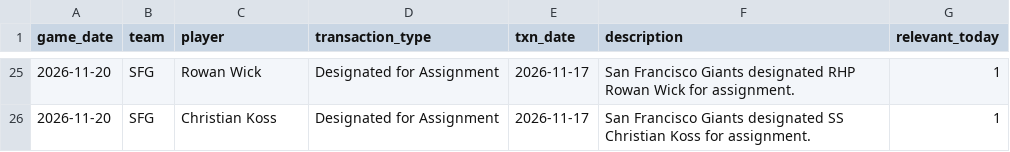
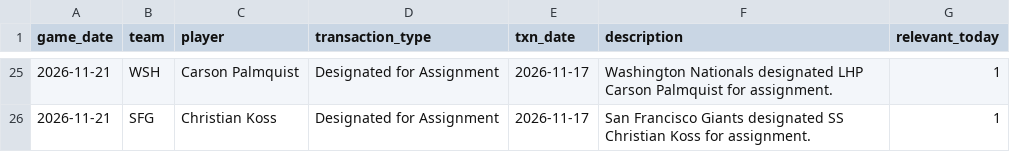
Before and after one commit to johnnydoe314/mlb-data, a CSV file: data/injury_notes.csv, drawn as a sheet; only a part is shown, gaps mark what is left out; the diff covers the shown part only.

```diff
--- a/data/injury_notes.csv
+++ b/data/injury_notes.csv
@@ -25,2 +25,2 @@ game_date,team,player,transaction_type,txn_date,description,relevant_today
-2026-11-20,SFG,Rowan Wick,Designated for Assignment,2026-11-17,San Francisco Giants designated RHP Rowan Wick for assignment.,1
-2026-11-20,SFG,Christian Koss,Designated for Assignment,2026-11-17,San Francisco Giants designated SS Christian Koss for assignment.,1
+2026-11-21,WSH,Carson Palmquist,Designated for Assignment,2026-11-17,Washington Nationals designated LHP Carson Palmquist for assignment.,1
+2026-11-21,SFG,Christian Koss,Designated for Assignment,2026-11-17,San Francisco Giants designated SS Christian Koss for assignment.,1
```
Also changed, not shown: 3 added rows, 3 removed rows and 39 edited cells elsewhere in this file, data/bullpen.csv, data/stats.csv, 6 other files.
